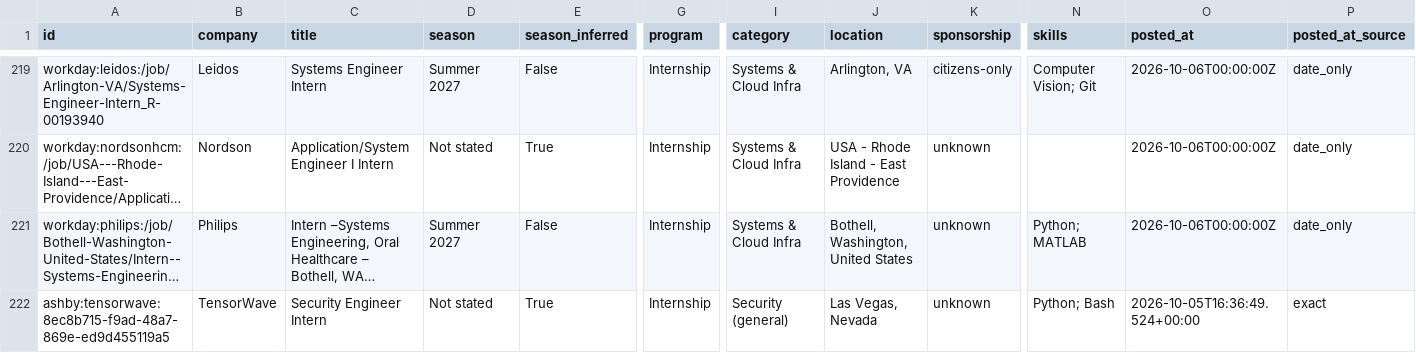
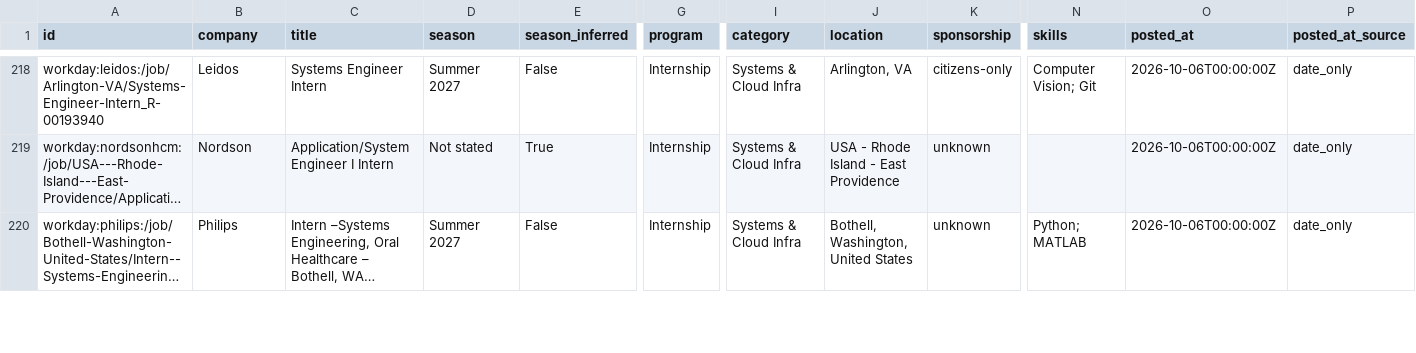
Before and after one commit to gregpierre/secnet-internships, a CSV file: data/internships.csv, drawn as a sheet; only a part is shown, gaps mark what is left out; long unchanged cells end in …; removed rows and columns are numbered as before the commit, all else as after; rows hold the shown columns only; the diff covers the shown part only; the diff names each change by its address in the sheet, - before the commit and + after, or states it on an @@ line.

```diff
--- a/data/internships.csv
+++ b/data/internships.csv
-row 222: ashby:tensorwave:8ec8b715-f9ad-48a7-869e-ed9d455119a5 | TensorWave | Security Engineer Intern | Not stated | True | Internship | Security (general) | Las Vegas, Nevada | unknown | Python; Bash | 2026-10-05T16:36:49.524+00:00 | exact
```
Also changed, not shown: 3 added rows, 6 removed rows and 6 moved rows elsewhere in this file, docs/internships.csv, 15 other files.
